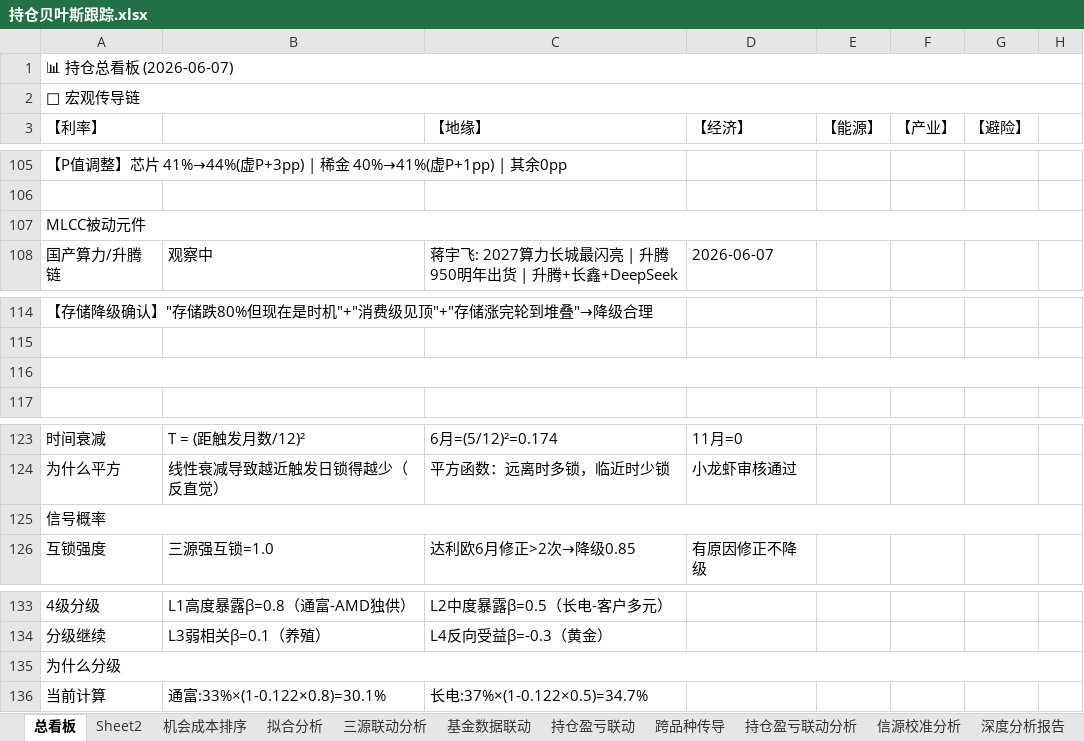
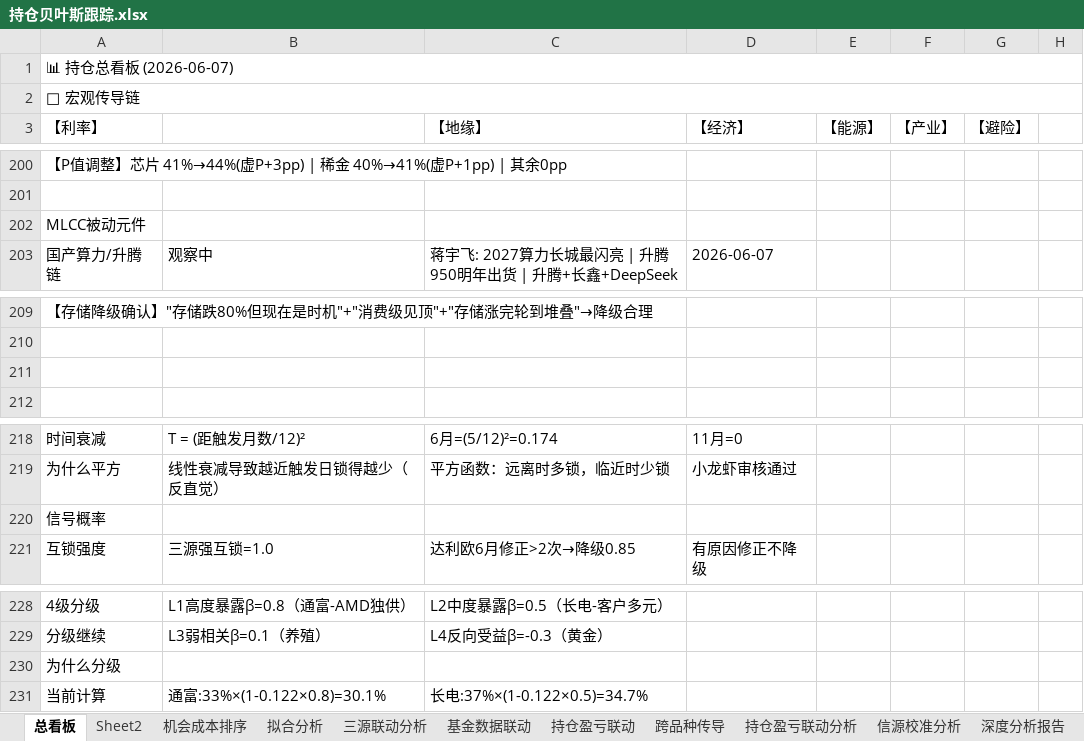
Before and after one commit to f840047663-bot/external-memory, an Excel workbook: 持仓贝叶斯跟踪.xlsx, sheet 总看板, drawn as a sheet; only a part is shown, gaps mark what is left out; values as stored, in another font and other column widths than the file's, no cell formats; removed rows and columns are numbered as before the commit, all else as after; the diff covers the shown part only; the diff names each change by its address in the sheet, - before the commit and + after, or states it on an @@ line.

```diff
--- a/持仓贝叶斯跟踪.xlsx (sheet 总看板)
+++ b/持仓贝叶斯跟踪.xlsx (sheet 总看板)
-A107:H107 merged
-A116:H116 merged
-A125:H125 merged
-A135:H135 merged
```
Also changed, not shown: 97 added rows, 2 removed rows, 22 edited cells and merged cells elsewhere in this sheet, cell formats.
